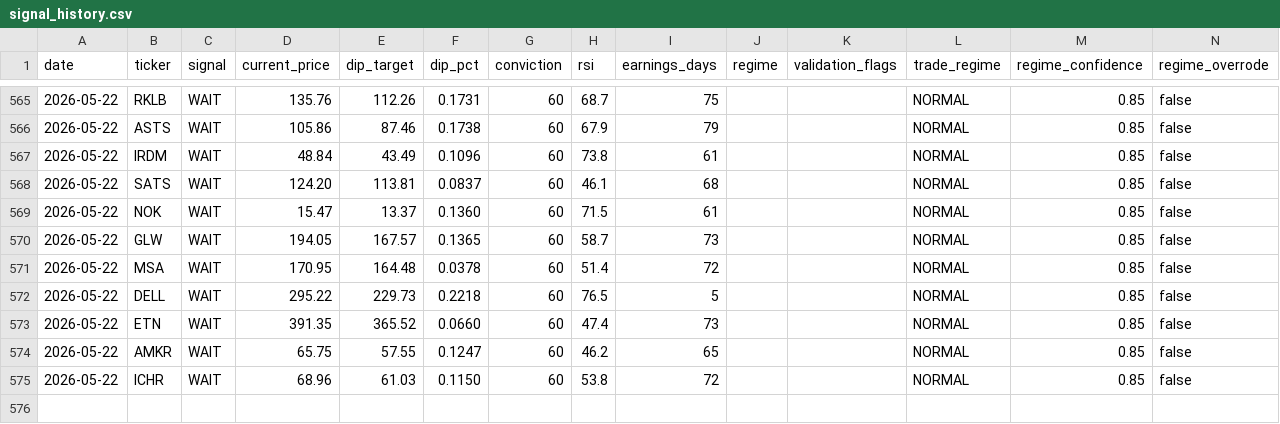
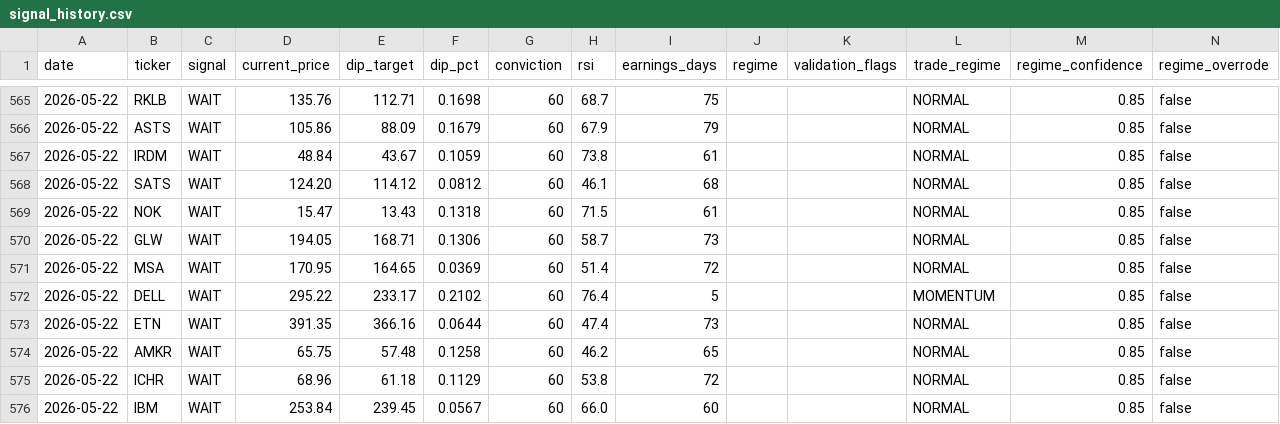
Before and after one commit to smartbalanced-sgc/sgc-dip-engine, a CSV file: data/signal_history.csv, drawn as a sheet; only a part is shown, gaps mark what is left out; rows hold the shown columns only; the diff covers the shown part only; the diff names each change by its address in the sheet, - before the commit and + after, or states it on an @@ line.

```diff
--- a/data/signal_history.csv
+++ b/data/signal_history.csv
-E565 (dip_target): 112.26
+E565 (dip_target): 112.71
-F565 (dip_pct): 0.1731
+F565 (dip_pct): 0.1698
-E566 (dip_target): 87.46
+E566 (dip_target): 88.09
-F566 (dip_pct): 0.1738
+F566 (dip_pct): 0.1679
-E567 (dip_target): 43.49
+E567 (dip_target): 43.67
-F567 (dip_pct): 0.1096
+F567 (dip_pct): 0.1059
-E568 (dip_target): 113.81
+E568 (dip_target): 114.12
-F568 (dip_pct): 0.0837
+F568 (dip_pct): 0.0812
-E569 (dip_target): 13.37
+E569 (dip_target): 13.43
-F569 (dip_pct): 0.1360
+F569 (dip_pct): 0.1318
-E570 (dip_target): 167.57
+E570 (dip_target): 168.71
-F570 (dip_pct): 0.1365
+F570 (dip_pct): 0.1306
-E571 (dip_target): 164.48
+E571 (dip_target): 164.65
-F571 (dip_pct): 0.0378
+F571 (dip_pct): 0.0369
-E572 (dip_target): 229.73
+E572 (dip_target): 233.17
-F572 (dip_pct): 0.2218
+F572 (dip_pct): 0.2102
-H572 (rsi): 76.5
+H572 (rsi): 76.4
-L572 (trade_regime): NORMAL
+L572 (trade_regime): MOMENTUM
-E573 (dip_target): 365.52
+E573 (dip_target): 366.16
-F573 (dip_pct): 0.0660
+F573 (dip_pct): 0.0644
-E574 (dip_target): 57.55
+E574 (dip_target): 57.48
-F574 (dip_pct): 0.1247
+F574 (dip_pct): 0.1258
-E575 (dip_target): 61.03
+E575 (dip_target): 61.18
-F575 (dip_pct): 0.1150
+F575 (dip_pct): 0.1129
+row 576: 2026-05-22 | IBM | WAIT | 253.84 | 239.45 | 0.0567 | 60 | 66.0 | 60 |  |  | NORMAL | 0.85 | false
```
Also changed, not shown: 63 edited cells elsewhere in this file.
